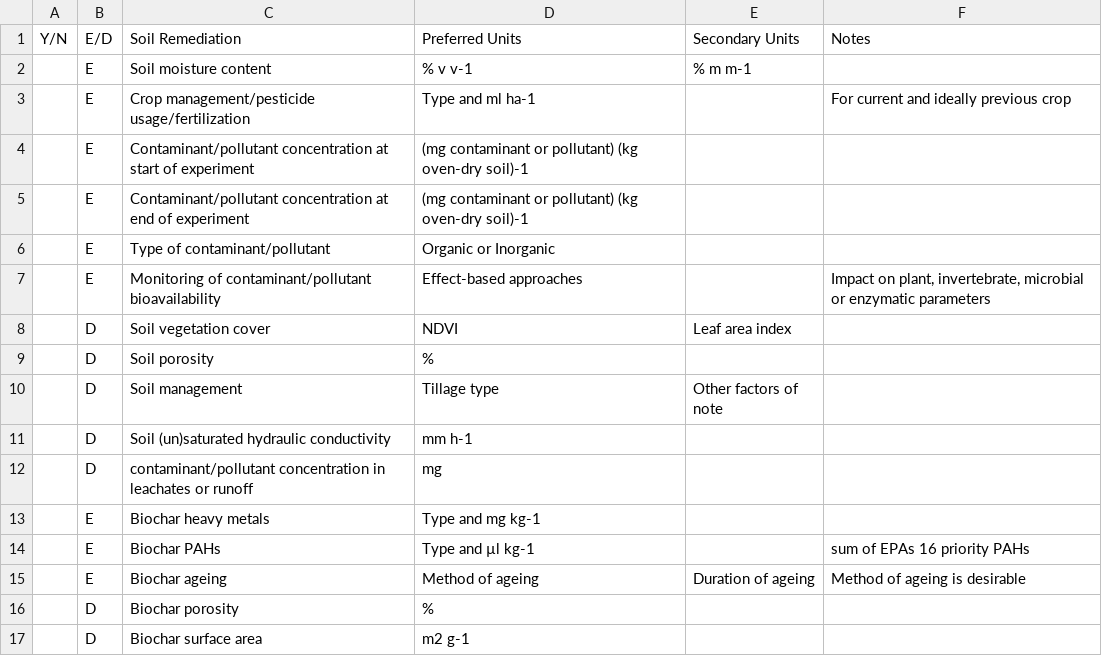
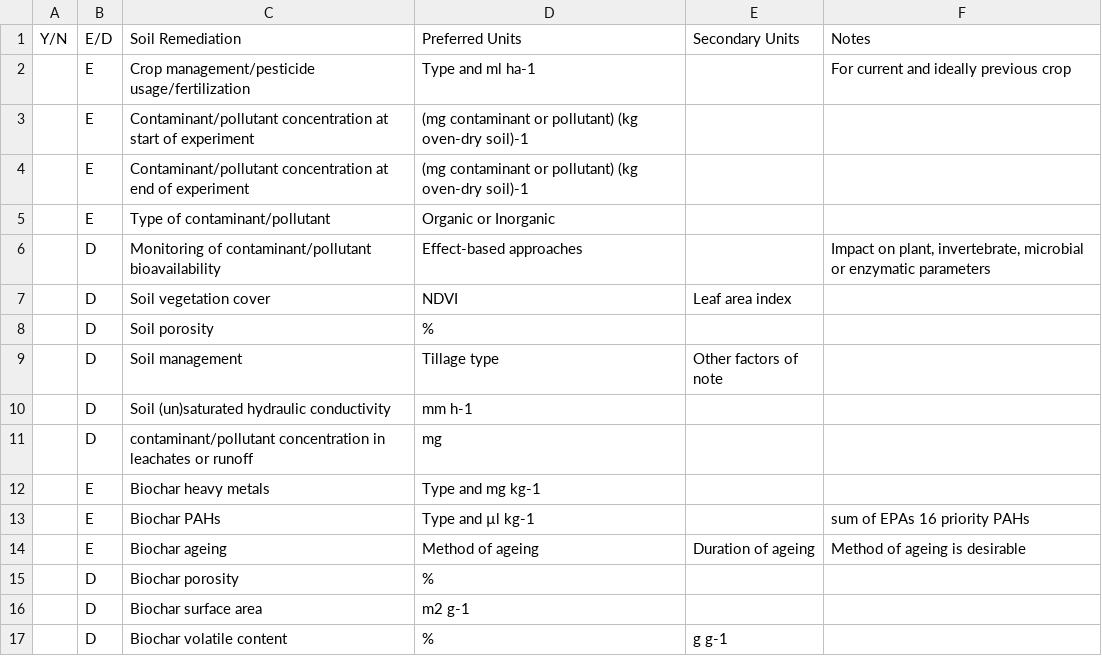
Before and after one commit to cayopolo/clear-biochar, a CSV file: annex_data/annexVII.csv, drawn as a sheet; removed rows and columns are numbered as before the commit, all else as after; the diff names each change by its address in the sheet, - before the commit and + after, or states it on an @@ line.

```diff
--- a/annex_data/annexVII.csv
+++ b/annex_data/annexVII.csv
-row 2:  | E | Soil moisture content | % v v-1 | % m m-1
-B6 (E/D): E
+B6 (E/D): D
+row 17:  | D | Biochar volatile content | % | g g-1
```
Also changed, not shown: annex_data/annexII.csv, annex_data/annexIII.csv, 2 other files.
